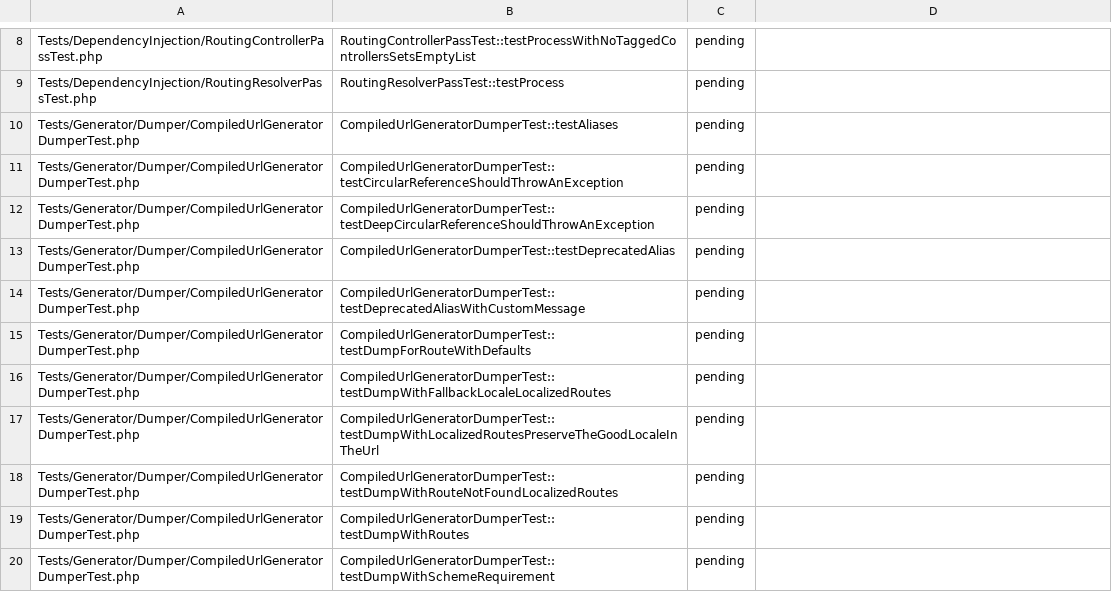
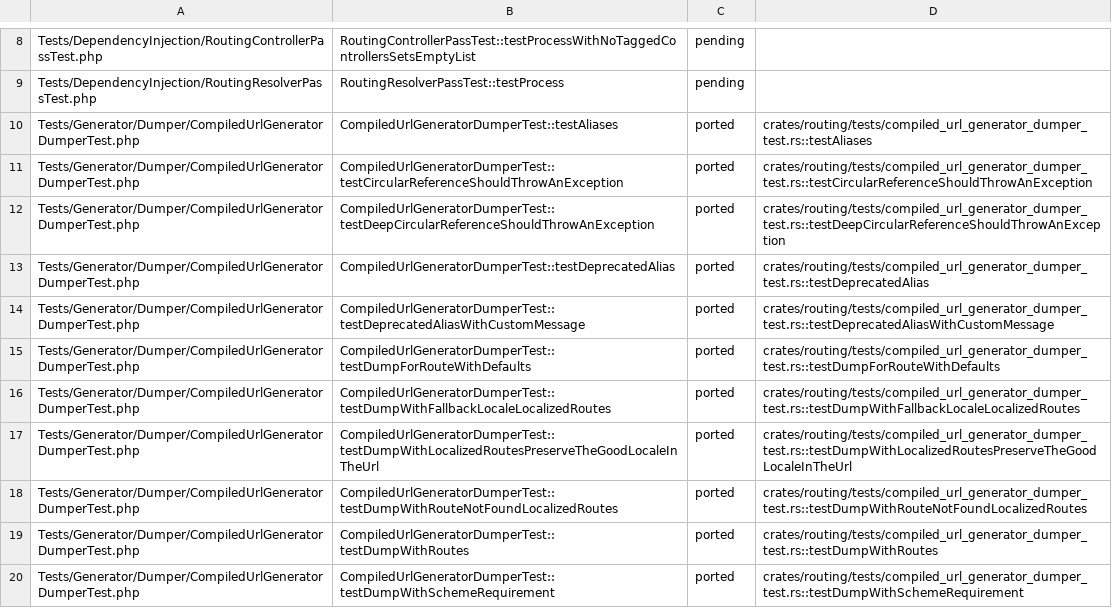
Before and after one commit to D-Nations/symfony-rs, a TSV file: parity/symfony/routing.tsv, drawn as a sheet; only a part is shown, gaps mark what is left out; the diff covers the shown part only.

```diff
--- a/parity/symfony/routing.tsv
+++ b/parity/symfony/routing.tsv
@@ -9,12 +9,12 @@ Tests/DependencyInjection/RoutingControllerPassTest.php	RoutingControllerPassTes
 Tests/DependencyInjection/RoutingResolverPassTest.php	RoutingResolverPassTest::testProcess	pending	
-Tests/Generator/Dumper/CompiledUrlGeneratorDumperTest.php	CompiledUrlGeneratorDumperTest::testAliases	pending	
-Tests/Generator/Dumper/CompiledUrlGeneratorDumperTest.php	CompiledUrlGeneratorDumperTest::testCircularReferenceShouldThrowAnException	pending	
-Tests/Generator/Dumper/CompiledUrlGeneratorDumperTest.php	CompiledUrlGeneratorDumperTest::testDeepCircularReferenceShouldThrowAnException	pending	
-Tests/Generator/Dumper/CompiledUrlGeneratorDumperTest.php	CompiledUrlGeneratorDumperTest::testDeprecatedAlias	pending	
-Tests/Generator/Dumper/CompiledUrlGeneratorDumperTest.php	CompiledUrlGeneratorDumperTest::testDeprecatedAliasWithCustomMessage	pending	
-Tests/Generator/Dumper/CompiledUrlGeneratorDumperTest.php	CompiledUrlGeneratorDumperTest::testDumpForRouteWithDefaults	pending	
-Tests/Generator/Dumper/CompiledUrlGeneratorDumperTest.php	CompiledUrlGeneratorDumperTest::testDumpWithFallbackLocaleLocalizedRoutes	pending	
-Tests/Generator/Dumper/CompiledUrlGeneratorDumperTest.php	CompiledUrlGeneratorDumperTest::testDumpWithLocalizedRoutesPreserveTheGoodLocaleInTheUrl	pending	
-Tests/Generator/Dumper/CompiledUrlGeneratorDumperTest.php	CompiledUrlGeneratorDumperTest::testDumpWithRouteNotFoundLocalizedRoutes	pending	
-Tests/Generator/Dumper/CompiledUrlGeneratorDumperTest.php	CompiledUrlGeneratorDumperTest::testDumpWithRoutes	pending	
-Tests/Generator/Dumper/CompiledUrlGeneratorDumperTest.php	CompiledUrlGeneratorDumperTest::testDumpWithSchemeRequirement	pending	
+Tests/Generator/Dumper/CompiledUrlGeneratorDumperTest.php	CompiledUrlGeneratorDumperTest::testAliases	ported	crates/routing/tests/compiled_url_generator_dumper_test.rs::testAliases
+Tests/Generator/Dumper/CompiledUrlGeneratorDumperTest.php	CompiledUrlGeneratorDumperTest::testCircularReferenceShouldThrowAnException	ported	crates/routing/tests/compiled_url_generator_dumper_test.rs::testCircularReferenceShouldThrowAnException
+Tests/Generator/Dumper/CompiledUrlGeneratorDumperTest.php	CompiledUrlGeneratorDumperTest::testDeepCircularReferenceShouldThrowAnException	ported	crates/routing/tests/compiled_url_generator_dumper_test.rs::testDeepCircularReferenceShouldThrowAnException
+Tests/Generator/Dumper/CompiledUrlGeneratorDumperTest.php	CompiledUrlGeneratorDumperTest::testDeprecatedAlias	ported	crates/routing/tests/compiled_url_generator_dumper_test.rs::testDeprecatedAlias
+Tests/Generator/Dumper/CompiledUrlGeneratorDumperTest.php	CompiledUrlGeneratorDumperTest::testDeprecatedAliasWithCustomMessage	ported	crates/routing/tests/compiled_url_generator_dumper_test.rs::testDeprecatedAliasWithCustomMessage
+Tests/Generator/Dumper/CompiledUrlGeneratorDumperTest.php	CompiledUrlGeneratorDumperTest::testDumpForRouteWithDefaults	ported	crates/routing/tests/compiled_url_generator_dumper_test.rs::testDumpForRouteWithDefaults
+Tests/Generator/Dumper/CompiledUrlGeneratorDumperTest.php	CompiledUrlGeneratorDumperTest::testDumpWithFallbackLocaleLocalizedRoutes	ported	crates/routing/tests/compiled_url_generator_dumper_test.rs::testDumpWithFallbackLocaleLocalizedRoutes
+Tests/Generator/Dumper/CompiledUrlGeneratorDumperTest.php	CompiledUrlGeneratorDumperTest::testDumpWithLocalizedRoutesPreserveTheGoodLocaleInTheUrl	ported	crates/routing/tests/compiled_url_generator_dumper_test.rs::testDumpWithLocalizedRoutesPreserveTheGoodLocaleInTheUrl
+Tests/Generator/Dumper/CompiledUrlGeneratorDumperTest.php	CompiledUrlGeneratorDumperTest::testDumpWithRouteNotFoundLocalizedRoutes	ported	crates/routing/tests/compiled_url_generator_dumper_test.rs::testDumpWithRouteNotFoundLocalizedRoutes
+Tests/Generator/Dumper/CompiledUrlGeneratorDumperTest.php	CompiledUrlGeneratorDumperTest::testDumpWithRoutes	ported	crates/routing/tests/compiled_url_generator_dumper_test.rs::testDumpWithRoutes
+Tests/Generator/Dumper/CompiledUrlGeneratorDumperTest.php	CompiledUrlGeneratorDumperTest::testDumpWithSchemeRequirement	ported	crates/routing/tests/compiled_url_generator_dumper_test.rs::testDumpWithSchemeRequirement
```
Also changed, not shown: 20 edited cells elsewhere in this file, parity/sources.tsv, 9 other files.
